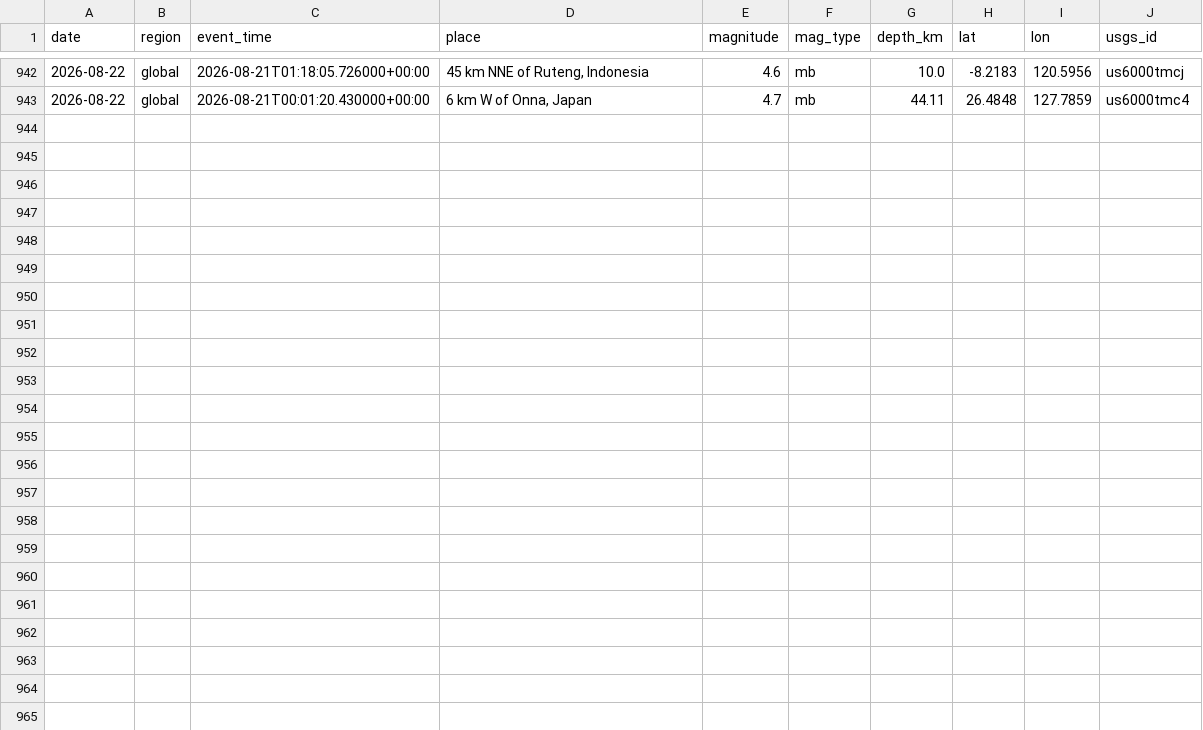
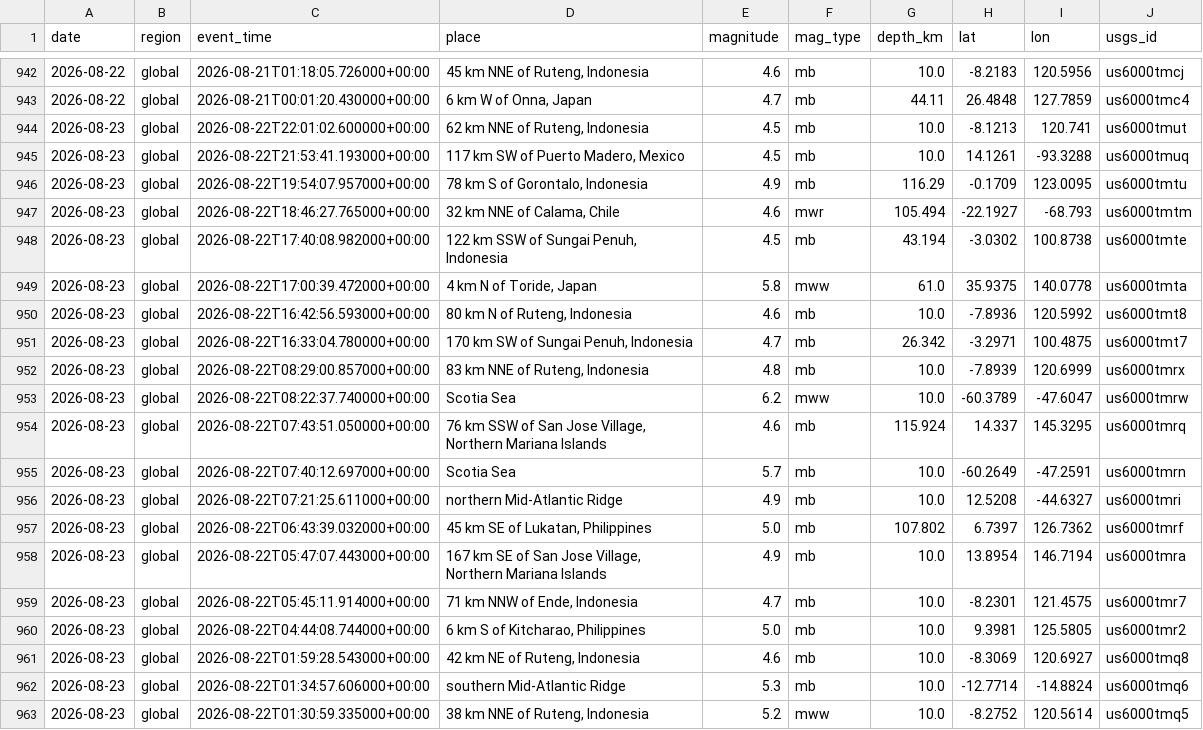
Before and after one commit to icedo724/data_collection, a CSV file: data/environment/earthquakes.csv, drawn as a sheet; only a part is shown, gaps mark what is left out; the diff names each change by its address in the sheet, - before the commit and + after, or states it on an @@ line.

```diff
--- a/data/environment/earthquakes.csv
+++ b/data/environment/earthquakes.csv
+row 944: 2026-08-23 | global | 2026-08-22T22:01:02.600000+00:00 | 62 km NNE of Ruteng, Indonesia | 4.5 | mb | 10.0 | -8.1213 | 120.741 | us6000tmut
+row 945: 2026-08-23 | global | 2026-08-22T21:53:41.193000+00:00 | 117 km SW of Puerto Madero, Mexico | 4.5 | mb | 10.0 | 14.1261 | -93.3288 | us6000tmuq
+row 946: 2026-08-23 | global | 2026-08-22T19:54:07.957000+00:00 | 78 km S of Gorontalo, Indonesia | 4.9 | mb | 116.29 | -0.1709 | 123.0095 | us6000tmtu
+row 947: 2026-08-23 | global | 2026-08-22T18:46:27.765000+00:00 | 32 km NNE of Calama, Chile | 4.6 | mwr | 105.494 | -22.1927 | -68.793 | us6000tmtm
+row 948: 2026-08-23 | global | 2026-08-22T17:40:08.982000+00:00 | 122 km SSW of Sungai Penuh, Indonesia | 4.5 | mb | 43.194 | -3.0302 | 100.8738 | us6000tmte
+row 949: 2026-08-23 | global | 2026-08-22T17:00:39.472000+00:00 | 4 km N of Toride, Japan | 5.8 | mww | 61.0 | 35.9375 | 140.0778 | us6000tmta
+row 950: 2026-08-23 | global | 2026-08-22T16:42:56.593000+00:00 | 80 km N of Ruteng, Indonesia | 4.6 | mb | 10.0 | -7.8936 | 120.5992 | us6000tmt8
+row 951: 2026-08-23 | global | 2026-08-22T16:33:04.780000+00:00 | 170 km SW of Sungai Penuh, Indonesia | 4.7 | mb | 26.342 | -3.2971 | 100.4875 | us6000tmt7
+row 952: 2026-08-23 | global | 2026-08-22T08:29:00.857000+00:00 | 83 km NNE of Ruteng, Indonesia | 4.8 | mb | 10.0 | -7.8939 | 120.6999 | us6000tmrx
+row 953: 2026-08-23 | global | 2026-08-22T08:22:37.740000+00:00 | Scotia Sea | 6.2 | mww | 10.0 | -60.3789 | -47.6047 | us6000tmrw
+row 954: 2026-08-23 | global | 2026-08-22T07:43:51.050000+00:00 | 76 km SSW of San Jose Village, Northern Mariana Islands | 4.6 | mb | 115.924 | 14.337 | 145.3295 | us6000tmrq
+row 955: 2026-08-23 | global | 2026-08-22T07:40:12.697000+00:00 | Scotia Sea | 5.7 | mb | 10.0 | -60.2649 | -47.2591 | us6000tmrn
+row 956: 2026-08-23 | global | 2026-08-22T07:21:25.611000+00:00 | northern Mid-Atlantic Ridge | 4.9 | mb | 10.0 | 12.5208 | -44.6327 | us6000tmri
+row 957: 2026-08-23 | global | 2026-08-22T06:43:39.032000+00:00 | 45 km SE of Lukatan, Philippines | 5.0 | mb | 107.802 | 6.7397 | 126.7362 | us6000tmrf
+row 958: 2026-08-23 | global | 2026-08-22T05:47:07.443000+00:00 | 167 km SE of San Jose Village, Northern Mariana Islands | 4.9 | mb | 10.0 | 13.8954 | 146.7194 | us6000tmra
+row 959: 2026-08-23 | global | 2026-08-22T05:45:11.914000+00:00 | 71 km NNW of Ende, Indonesia | 4.7 | mb | 10.0 | -8.2301 | 121.4575 | us6000tmr7
+row 960: 2026-08-23 | global | 2026-08-22T04:44:08.744000+00:00 | 6 km S of Kitcharao, Philippines | 5.0 | mb | 10.0 | 9.3981 | 125.5805 | us6000tmr2
+row 961: 2026-08-23 | global | 2026-08-22T01:59:28.543000+00:00 | 42 km NE of Ruteng, Indonesia | 4.6 | mb | 10.0 | -8.3069 | 120.6927 | us6000tmq8
+row 962: 2026-08-23 | global | 2026-08-22T01:34:57.606000+00:00 | southern Mid-Atlantic Ridge | 5.3 | mb | 10.0 | -12.7714 | -14.8824 | us6000tmq6
+row 963: 2026-08-23 | global | 2026-08-22T01:30:59.335000+00:00 | 38 km NNE of Ruteng, Indonesia | 5.2 | mww | 10.0 | -8.2752 | 120.5614 | us6000tmq5
```
Also changed, not shown: data/environment/air_quality.csv, data/environment/weather.csv, 7 other files.
